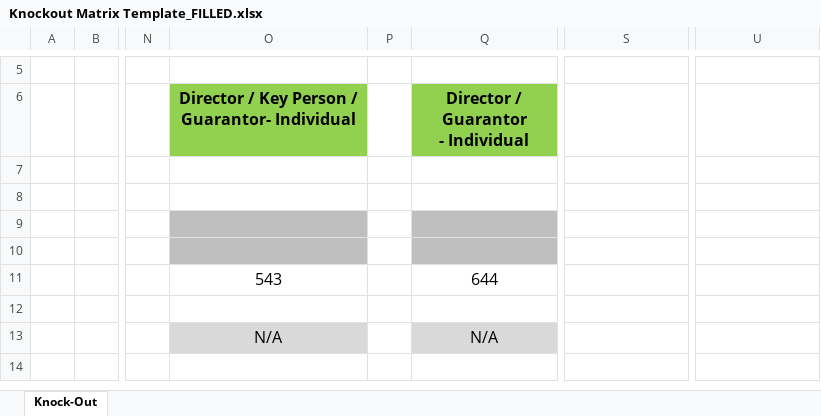
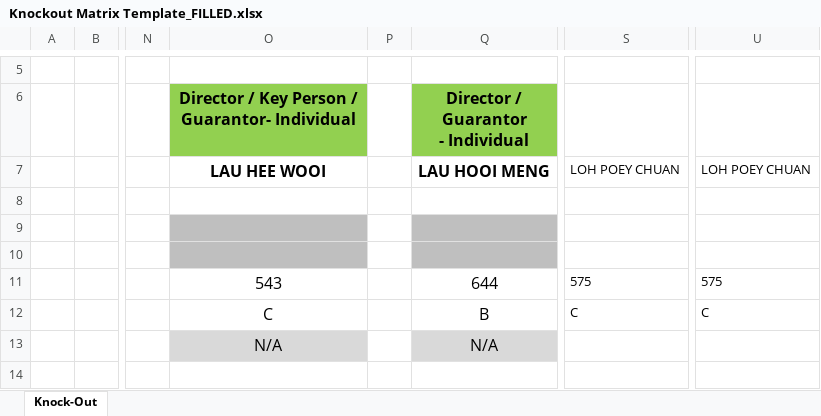
Before and after one commit to Szekiat88/AIgent-Credit, an Excel workbook: Knockout Matrix Template_FILLED.xlsx, sheet Knock-Out, drawn as a sheet; only a part is shown, gaps mark what is left out; values as stored, in another font and other column widths than the file's, no borders; charts and pictures not drawn; the diff covers the shown part only; the diff names each change by its address in the sheet, - before the commit and + after, or states it on an @@ line.

```diff
--- a/Knockout Matrix Template_FILLED.xlsx (sheet Knock-Out)
+++ b/Knockout Matrix Template_FILLED.xlsx (sheet Knock-Out)
-O7: (empty)
+O7: LAU HEE WOOI
-Q7: (empty)
+Q7: LAU HOOI MENG
-S7: (empty)
+S7: LOH POEY CHUAN
-U7: (empty)
+U7: LOH POEY CHUAN
-S11: (empty)
+S11: 575
-U11: (empty)
+U11: 575
-O12: (empty)
+O12: C
-Q12: (empty)
+Q12: B
-S12: (empty)
+S12: C
-U12: (empty)
+U12: C
```
Also changed, not shown: 16 added rows, 16 removed rows and 1 edited cell elsewhere in this sheet, 18 other files.
